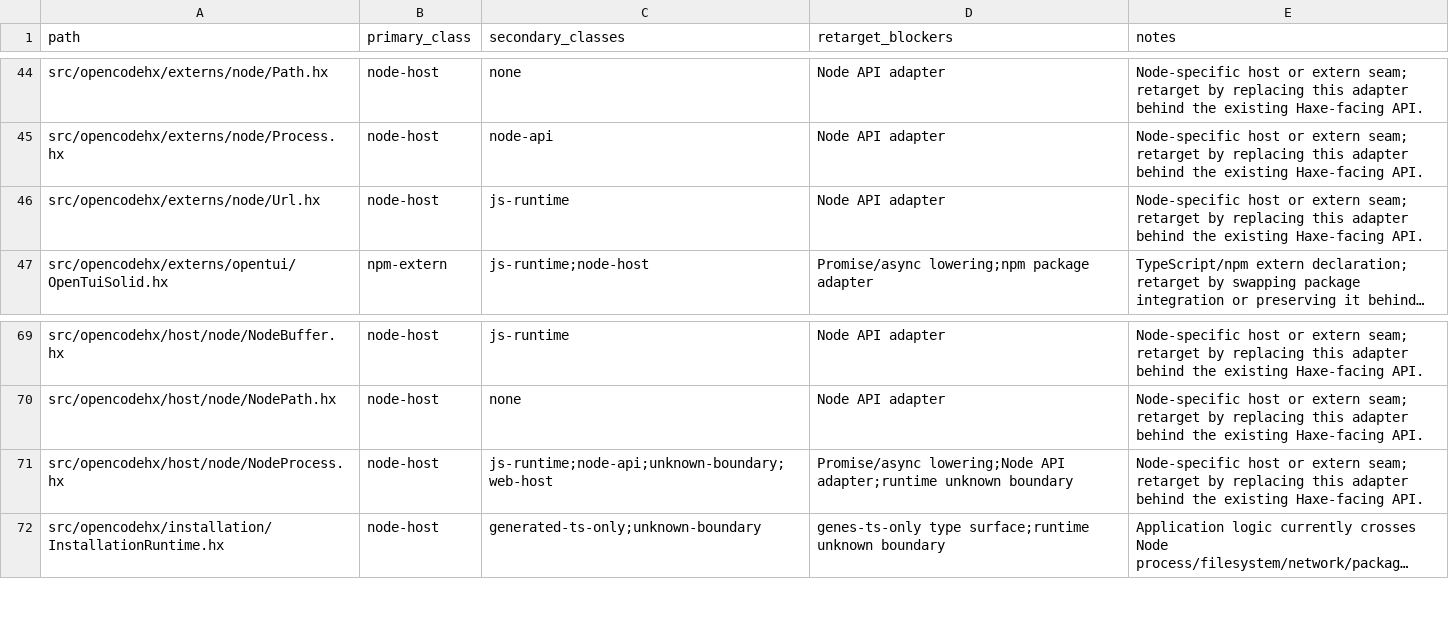
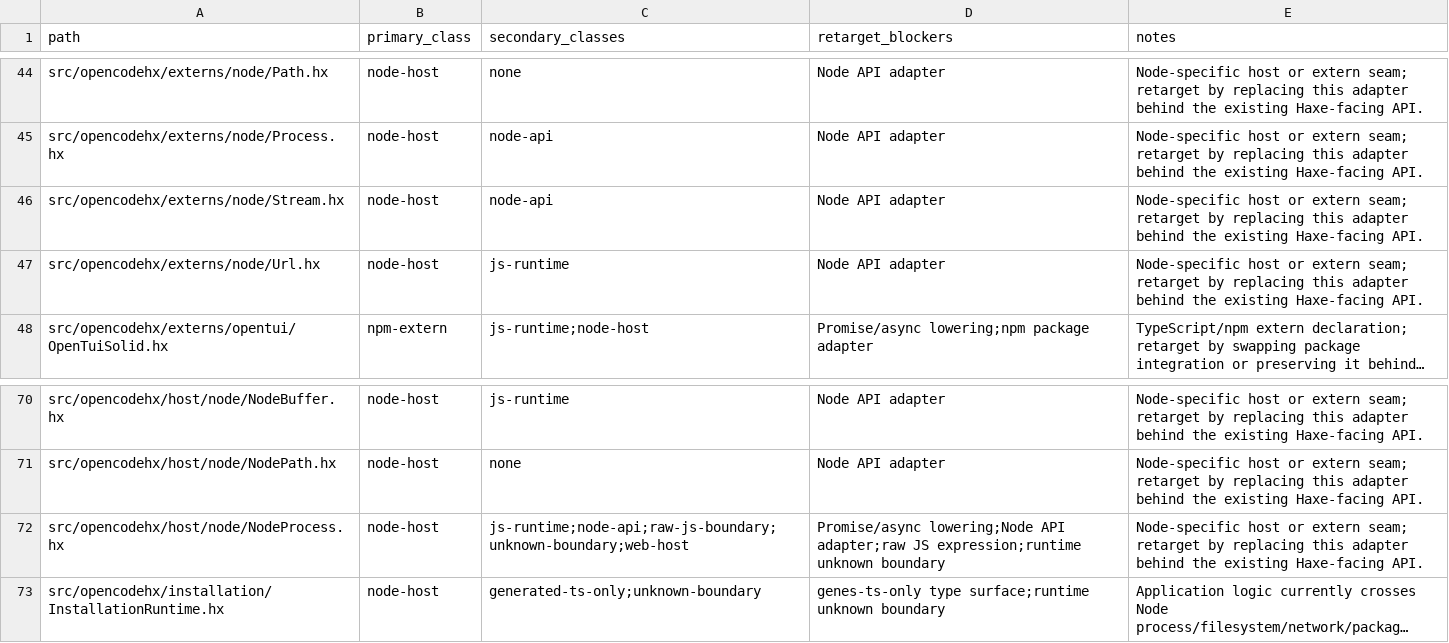
Before and after one commit to fullofcaffeine/opencodehx, a CSV file: reference/portability-classification-ledger.csv, drawn as a sheet; only a part is shown, gaps mark what is left out; long unchanged cells end in …; addresses are those after the commit; the diff names each change by its address in the sheet, - before the commit and + after, or states it on an @@ line.

```diff
--- a/reference/portability-classification-ledger.csv
+++ b/reference/portability-classification-ledger.csv
+row 46: src/opencodehx/externs/node/Stream.hx | node-host | node-api | Node API adapter | Node-specific host or extern seam; retarget by replacing this adapter behind the existing Haxe-facing API.
-C72 (secondary_classes): js-runtime;node-api;unknown-boundary;web-host
+C72 (secondary_classes): js-runtime;node-api;raw-js-boundary;unknown-boundary;web-host
-D72 (retarget_blockers): …lowering;Node API adapter;runtime unknown boundary
+D72 (retarget_blockers): …lowering;Node API adapter;raw JS expression;runtime unknown boundary
```
Also changed, not shown: reference/opencode-test-port-matrix.csv, 15 other files.
